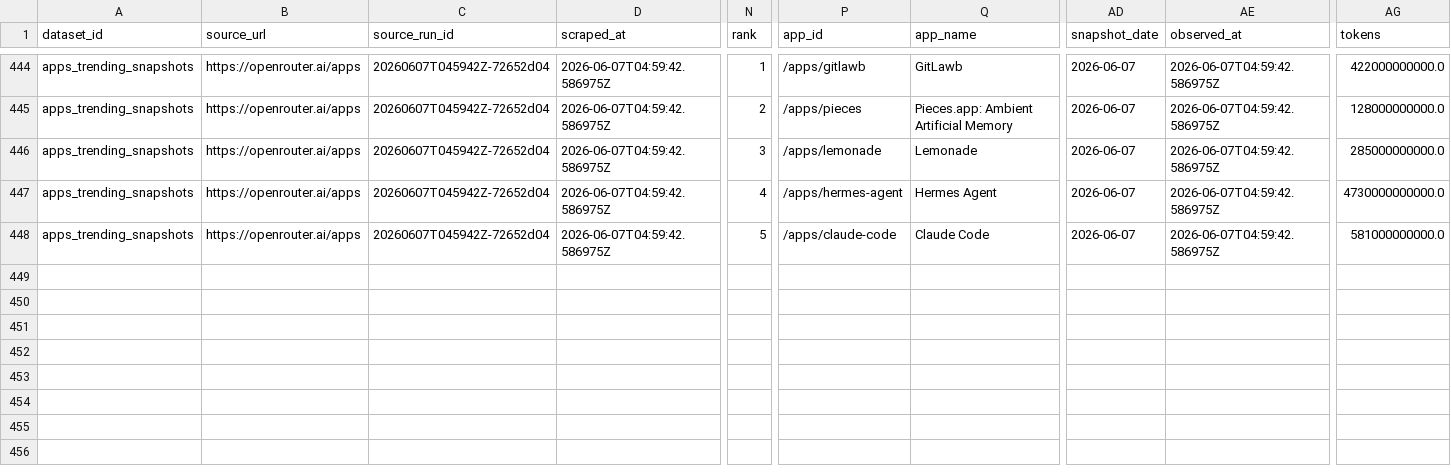
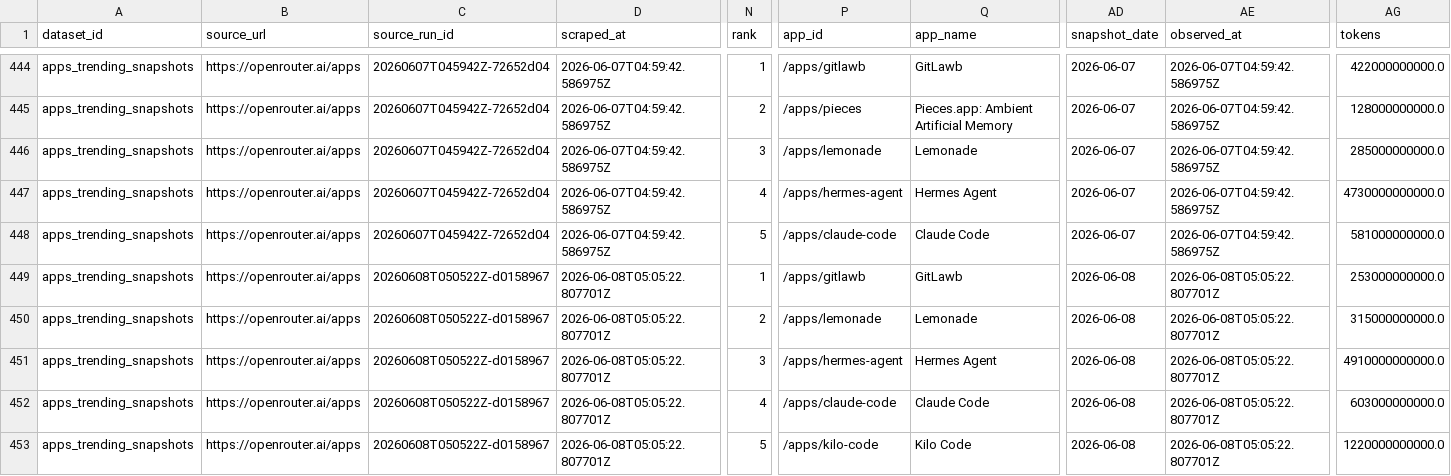
Before and after one commit to Henrywzh/alternative-data, a CSV file: data/normalized/openrouter/apps_trending_snapshots.csv, drawn as a sheet; only a part is shown, gaps mark what is left out; rows hold the shown columns only; the diff names each change by its address in the sheet, - before the commit and + after, or states it on an @@ line.

```diff
--- a/data/normalized/openrouter/apps_trending_snapshots.csv
+++ b/data/normalized/openrouter/apps_trending_snapshots.csv
+row 449: apps_trending_snapshots | https://openrouter.ai/apps | 20260608T050522Z-d0158967 | 2026-06-08T05:05:22.807701Z | 1 | /apps/gitlawb | GitLawb | 2026-06-08 | 2026-06-08T05:05:22.807701Z | 253000000000.0
+row 450: apps_trending_snapshots | https://openrouter.ai/apps | 20260608T050522Z-d0158967 | 2026-06-08T05:05:22.807701Z | 2 | /apps/lemonade | Lemonade | 2026-06-08 | 2026-06-08T05:05:22.807701Z | 315000000000.0
+row 451: apps_trending_snapshots | https://openrouter.ai/apps | 20260608T050522Z-d0158967 | 2026-06-08T05:05:22.807701Z | 3 | /apps/hermes-agent | Hermes Agent | 2026-06-08 | 2026-06-08T05:05:22.807701Z | 4910000000000.0
+row 452: apps_trending_snapshots | https://openrouter.ai/apps | 20260608T050522Z-d0158967 | 2026-06-08T05:05:22.807701Z | 4 | /apps/claude-code | Claude Code | 2026-06-08 | 2026-06-08T05:05:22.807701Z | 603000000000.0
+row 453: apps_trending_snapshots | https://openrouter.ai/apps | 20260608T050522Z-d0158967 | 2026-06-08T05:05:22.807701Z | 5 | /apps/kilo-code | Kilo Code | 2026-06-08 | 2026-06-08T05:05:22.807701Z | 1220000000000.0
```
Also changed, not shown: data/normalized/openrouter/app_metadata_snapshots.csv, 8 other files.
